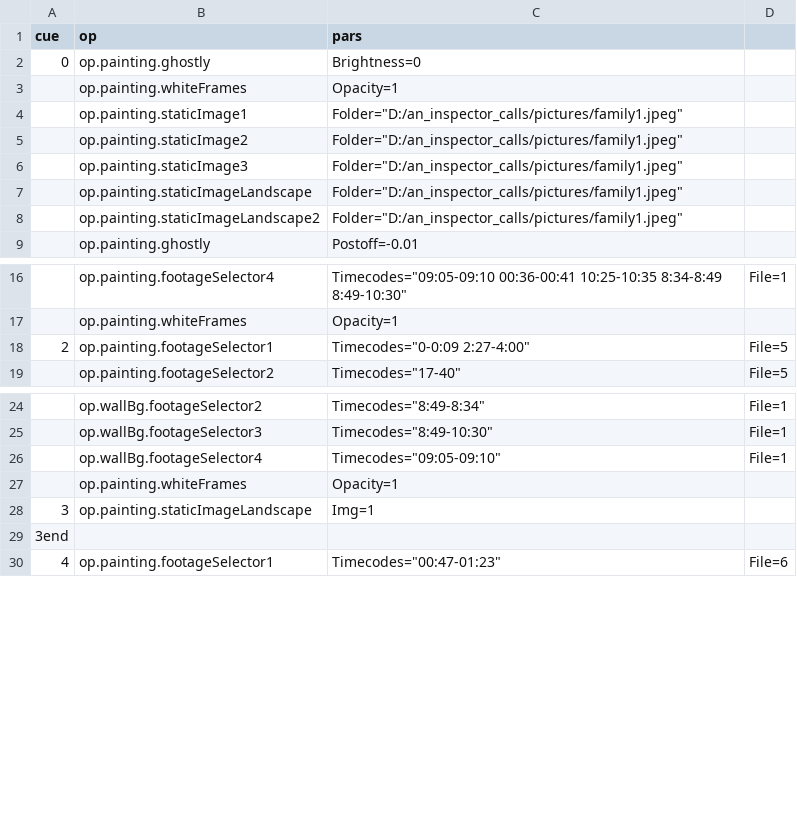
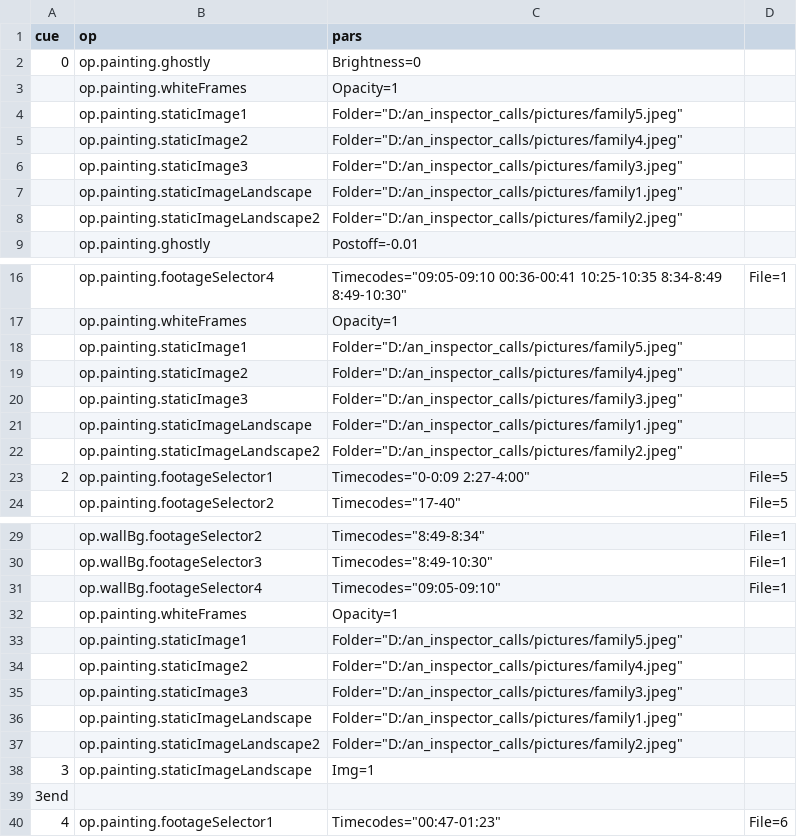
Before and after one commit to edeetee/an-inspector-calls, a CSV file: cues.csv, drawn as a sheet; only a part is shown, gaps mark what is left out.

Commit message:
all family pics

```diff
--- a/cues.csv
+++ b/cues.csv
@@ -3,7 +3,7 @@
 ,"op.painting.whiteFrames","Opacity=1",
-,"op.painting.staticImage1","Folder=""D:/an_inspector_calls/pictures/family1.jpeg""",
-,"op.painting.staticImage2","Folder=""D:/an_inspector_calls/pictures/family1.jpeg""",
-,"op.painting.staticImage3","Folder=""D:/an_inspector_calls/pictures/family1.jpeg""",
+,"op.painting.staticImage1","Folder=""D:/an_inspector_calls/pictures/family5.jpeg""",
+,"op.painting.staticImage2","Folder=""D:/an_inspector_calls/pictures/family4.jpeg""",
+,"op.painting.staticImage3","Folder=""D:/an_inspector_calls/pictures/family3.jpeg""",
 ,"op.painting.staticImageLandscape","Folder=""D:/an_inspector_calls/pictures/family1.jpeg""",
-,"op.painting.staticImageLandscape2","Folder=""D:/an_inspector_calls/pictures/family1.jpeg""",
+,"op.painting.staticImageLandscape2","Folder=""D:/an_inspector_calls/pictures/family2.jpeg""",
 ,"op.painting.ghostly","Postoff=-0.01",
@@ -17,2 +17,7 @@
 ,"op.painting.whiteFrames","Opacity=1",
+,"op.painting.staticImage1","Folder=""D:/an_inspector_calls/pictures/family5.jpeg""",
+,"op.painting.staticImage2","Folder=""D:/an_inspector_calls/pictures/family4.jpeg""",
+,"op.painting.staticImage3","Folder=""D:/an_inspector_calls/pictures/family3.jpeg""",
+,"op.painting.staticImageLandscape","Folder=""D:/an_inspector_calls/pictures/family1.jpeg""",
+,"op.painting.staticImageLandscape2","Folder=""D:/an_inspector_calls/pictures/family2.jpeg""",
 "2","op.painting.footageSelector1","Timecodes=""0-0:09 2:27-4:00""","File=5"
@@ -27,2 +32,7 @@
 ,"op.painting.whiteFrames","Opacity=1",
+,"op.painting.staticImage1","Folder=""D:/an_inspector_calls/pictures/family5.jpeg""",
+,"op.painting.staticImage2","Folder=""D:/an_inspector_calls/pictures/family4.jpeg""",
+,"op.painting.staticImage3","Folder=""D:/an_inspector_calls/pictures/family3.jpeg""",
+,"op.painting.staticImageLandscape","Folder=""D:/an_inspector_calls/pictures/family1.jpeg""",
+,"op.painting.staticImageLandscape2","Folder=""D:/an_inspector_calls/pictures/family2.jpeg""",
 "3","op.painting.staticImageLandscape","Img=1",
```
